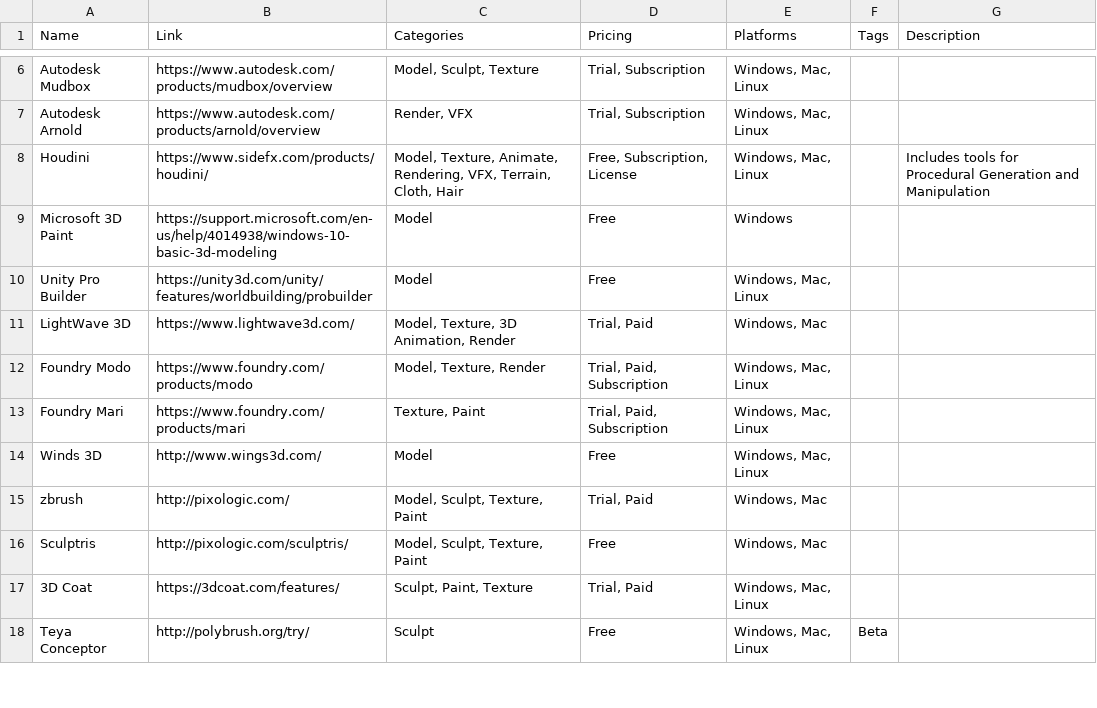
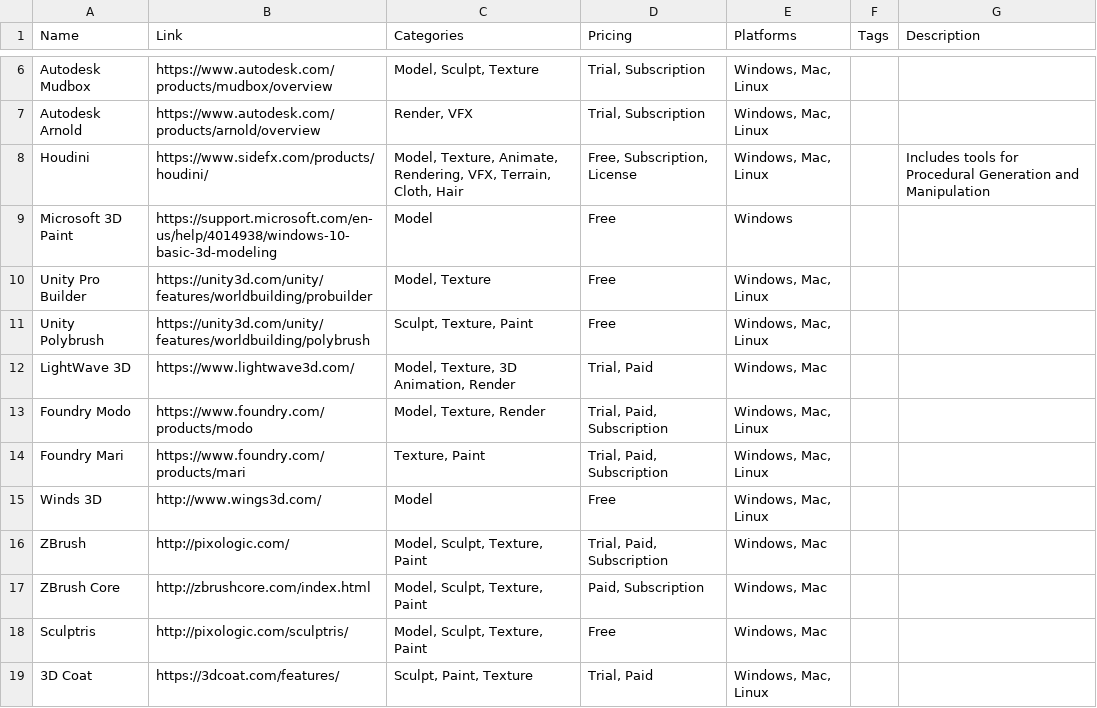
Before and after one commit to jackmelcher/gamedevelop.io, a CSV file: csv/3d.csv, drawn as a sheet; only a part is shown, gaps mark what is left out; the shorter side is filled out with more unchanged rows.

```diff
--- a/csv/3d.csv
+++ b/csv/3d.csv
@@ -9,3 +9,4 @@ Houdini,https://www.sidefx.com/products/houdini/,"Model, Texture, Animate, Rende
 Microsoft 3D Paint,https://support.microsoft.com/en-us/help/4014938/windows-10-basic-3d-modeling,Model,Free,Windows,,
-Unity Pro Builder,https://unity3d.com/unity/features/worldbuilding/probuilder,Model,Free,"Windows, Mac, Linux",,
+Unity Pro Builder,https://unity3d.com/unity/features/worldbuilding/probuilder,"Model, Texture",Free,"Windows, Mac, Linux",,
+Unity Polybrush,https://unity3d.com/unity/features/worldbuilding/polybrush,"Sculpt, Texture, Paint",Free,"Windows, Mac, Linux","",""
 LightWave 3D,https://www.lightwave3d.com/,"Model, Texture, 3D Animation, Render","Trial, Paid","Windows, Mac",,
@@ -14,3 +15,4 @@ Foundry Mari,https://www.foundry.com/products/mari,"Texture, Paint","Trial, Paid
 Winds 3D,http://www.wings3d.com/,Model,Free,"Windows, Mac, Linux",,
-zbrush,http://pixologic.com/,"Model, Sculpt, Texture, Paint","Trial, Paid","Windows, Mac",,
+ZBrush,http://pixologic.com/,"Model, Sculpt, Texture, Paint","Trial, Paid, Subscription","Windows, Mac",,
+ZBrush Core,http://zbrushcore.com/index.html,"Model, Sculpt, Texture, Paint","Paid, Subscription","Windows, Mac",,
 Sculptris,http://pixologic.com/sculptris/,"Model, Sculpt, Texture, Paint",Free,"Windows, Mac",,
```
Also changed, not shown: 6 other files.
